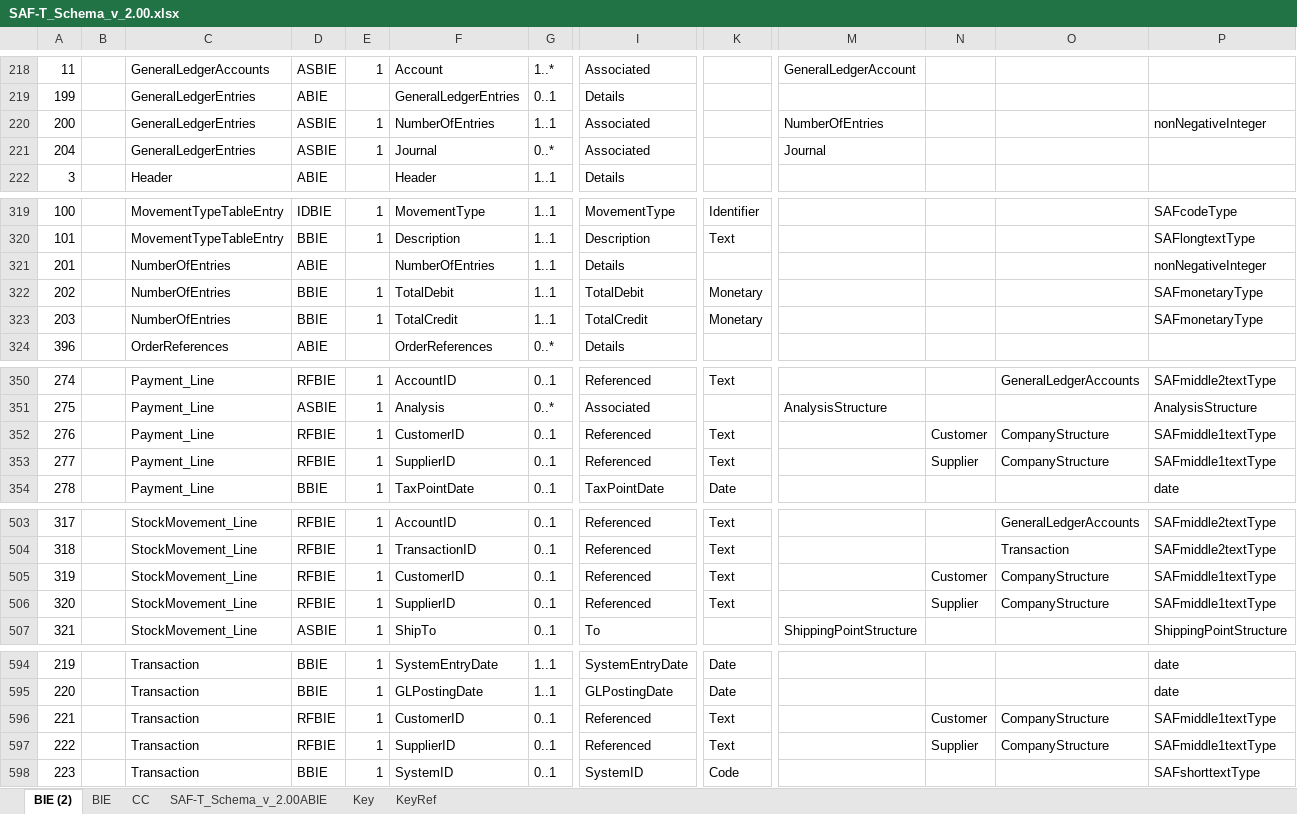
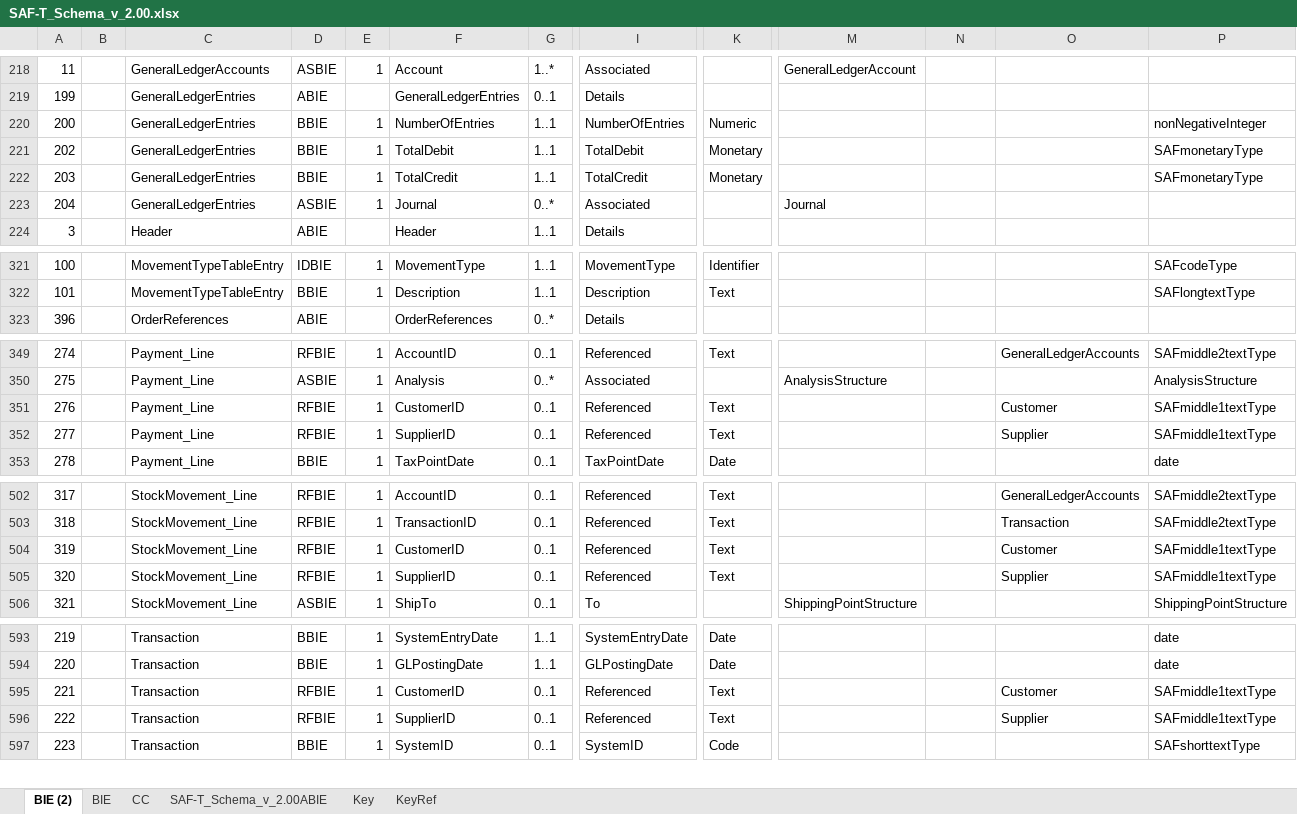
Before and after one commit to pontsoleil/Standard_Formats, an Excel workbook: data/SAF-T/SAF-T_Schema_v_2.00.xlsx, sheet BIE (2), drawn as a sheet; only a part is shown, gaps mark what is left out; values as stored, in another font and other column widths than the file's, no borders; conditional formats not drawn; removed rows and columns are numbered as before the commit, all else as after; rows hold the shown columns only; the diff covers the shown part only; the diff names each change by its address in the sheet, - before the commit and + after, or states it on an @@ line.

```diff
--- a/data/SAF-T/SAF-T_Schema_v_2.00.xlsx (sheet BIE (2))
+++ b/data/SAF-T/SAF-T_Schema_v_2.00.xlsx (sheet BIE (2))
-D220: ASBIE
+D220: BBIE
-I220: Associated
+I220: NumberOfEntries
-K220: (empty)
+K220: Numeric
-M220: NumberOfEntries
+M220: (empty)
+row 221: 202 |  | GeneralLedgerEntries | BBIE | 1 | TotalDebit | 1..1 | TotalDebit | Monetary |  |  |  | SAFmonetaryType
+row 222: 203 |  | GeneralLedgerEntries | BBIE | 1 | TotalCredit | 1..1 | TotalCredit | Monetary |  |  |  | SAFmonetaryType
-row 321: 201 |  | NumberOfEntries | ABIE |  | NumberOfEntries | 1..1 | Details |  |  |  |  | nonNegativeInteger
-row 322: 202 |  | NumberOfEntries | BBIE | 1 | TotalDebit | 1..1 | TotalDebit | Monetary |  |  |  | SAFmonetaryType
-row 323: 203 |  | NumberOfEntries | BBIE | 1 | TotalCredit | 1..1 | TotalCredit | Monetary |  |  |  | SAFmonetaryType
-N351: Customer
+N351: (empty)
-O351: CompanyStructure
+O351: Customer
-N352: Supplier
+N352: (empty)
-O352: CompanyStructure
+O352: Supplier
-N504: Customer
+N504: (empty)
-O504: CompanyStructure
+O504: Customer
-N505: Supplier
+N505: (empty)
-O505: CompanyStructure
+O505: Supplier
-N595: Customer
+N595: (empty)
-O595: CompanyStructure
+O595: Customer
-N596: Supplier
+N596: (empty)
-O596: CompanyStructure
+O596: Supplier
```
Also changed, not shown: 6 moved rows and 6 edited cells elsewhere in this sheet, sheet SAF-T_Schema_v_2.00ABIE.
